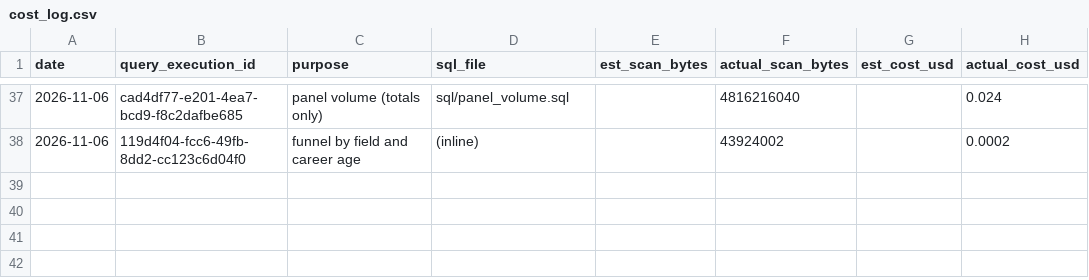
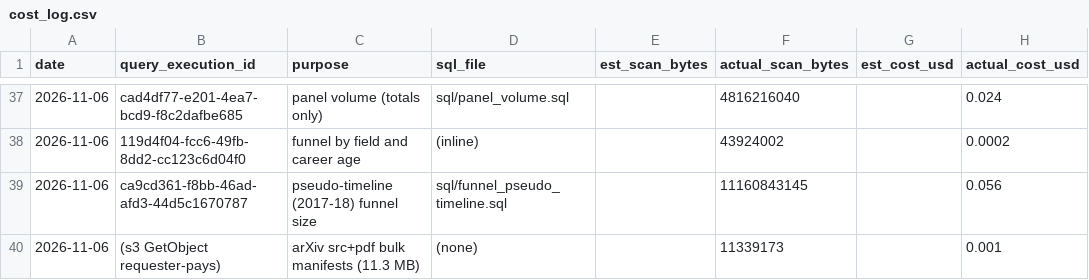
Before and after one commit to houx15/openalex-AI-science, a CSV file: reports/cost_log.csv, drawn as a sheet; only a part is shown, gaps mark what is left out; the diff names each change by its address in the sheet, - before the commit and + after, or states it on an @@ line.

```diff
--- a/reports/cost_log.csv
+++ b/reports/cost_log.csv
+row 39: 2026-11-06 | ca9cd361-f8bb-46ad-afd3-44d5c1670787 | pseudo-timeline (2017-18) funnel size | sql/funnel_pseudo_timeline.sql |  | 11160843145 |  | 0.056
+row 40: 2026-11-06 | (s3 GetObject requester-pays) | arXiv src+pdf bulk manifests (11.3 MB) | (none) |  | 11339173 |  | 0.001
```
Also changed, not shown: 4 other files.
